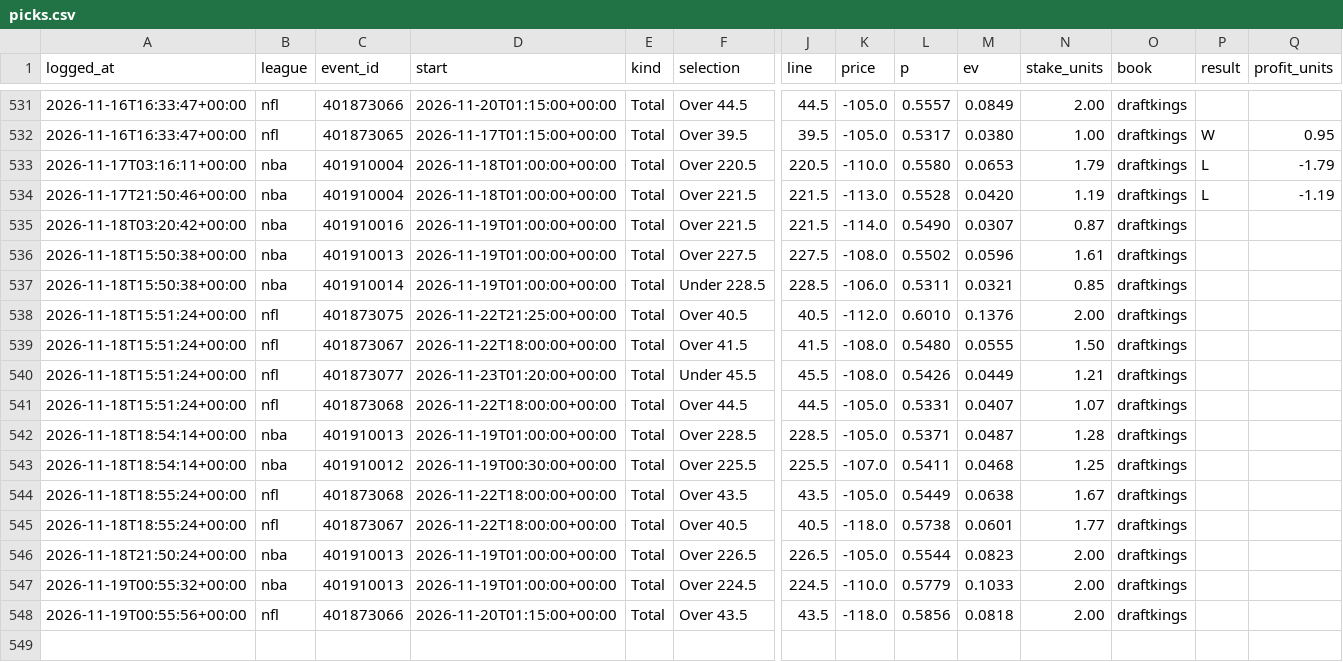
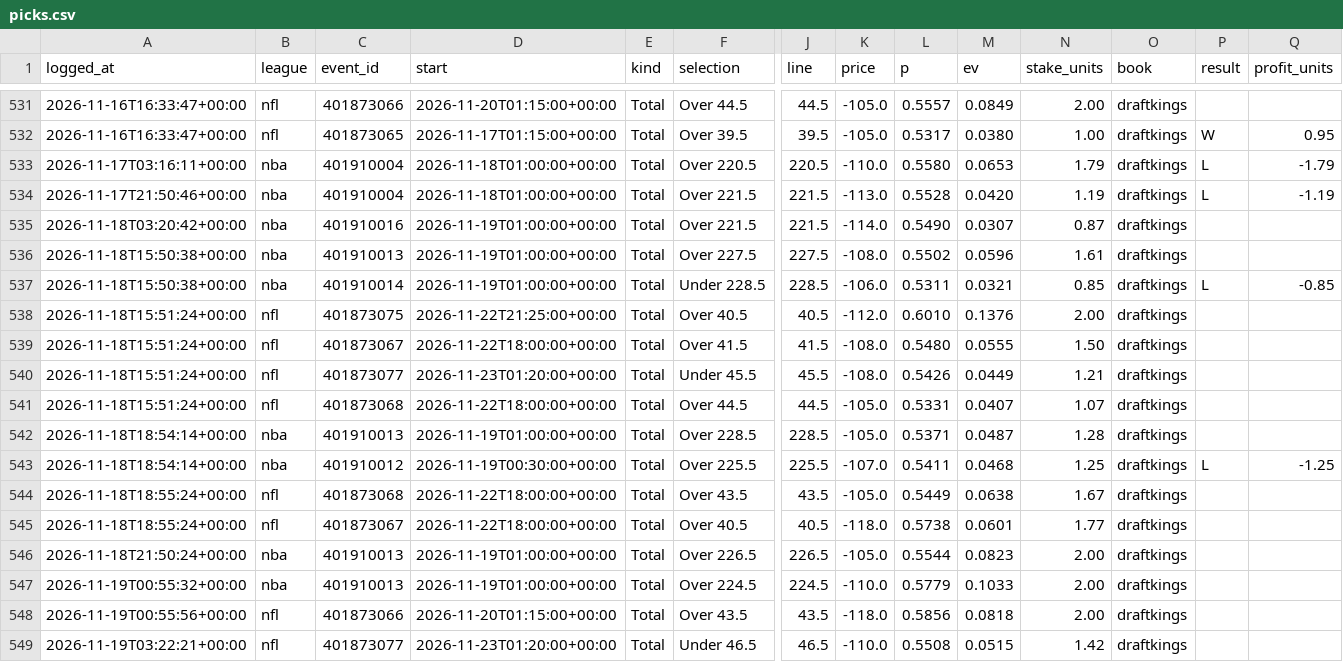
Before and after one commit to gmoneydakota/my-city, a CSV file: bets/history/picks.csv, drawn as a sheet; only a part is shown, gaps mark what is left out; rows hold the shown columns only; the diff names each change by its address in the sheet, - before the commit and + after, or states it on an @@ line.

```diff
--- a/bets/history/picks.csv
+++ b/bets/history/picks.csv
-P537 (result): (empty)
+P537 (result): L
-Q537 (profit_units): (empty)
+Q537 (profit_units): -0.85
-P543 (result): (empty)
+P543 (result): L
-Q543 (profit_units): (empty)
+Q543 (profit_units): -1.25
+row 549: 2026-11-19T03:22:21+00:00 | nfl | 401873077 | 2026-11-23T01:20:00+00:00 | Total | Under 46.5 | 46.5 | -110.0 | 0.5508 | 0.0515 | 1.42 | draftkings
```
Also changed, not shown: bets/reports/2026-11-19_nfl_all_prices.csv, bets/reports/2026-11-19_nfl_projections.csv, 13 other files.
